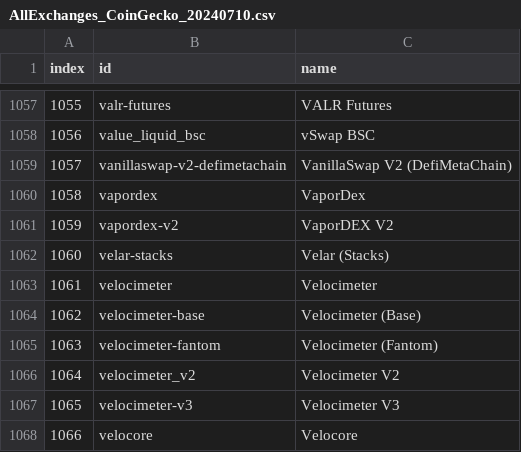
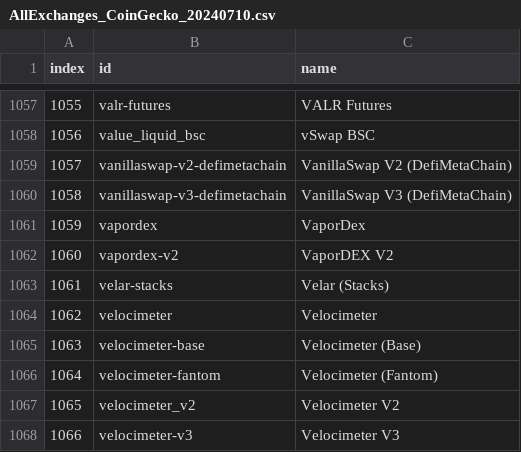
Before and after one commit to Invoany/get_exchange_symbols_coingecko, a CSV file: Output/AllExchanges_CoinGecko_20240710.csv, drawn as a sheet; only a part is shown, gaps mark what is left out; the shorter side is filled out with more unchanged rows; addresses are those after the commit; the diff names each change by its address in the sheet, - before the commit and + after, or states it on an @@ line.

Commit message:
Upload of file/files until 2024-07-10 into the repository get_exchange_symbols_coingecko

```diff
--- a/Output/AllExchanges_CoinGecko_20240710.csv
+++ b/Output/AllExchanges_CoinGecko_20240710.csv
+row 1060: 1058 | vanillaswap-v3-defimetachain | VanillaSwap V3 (DefiMetaChain)
@@ column A (index) renumbered from row 1061 down @@
```
